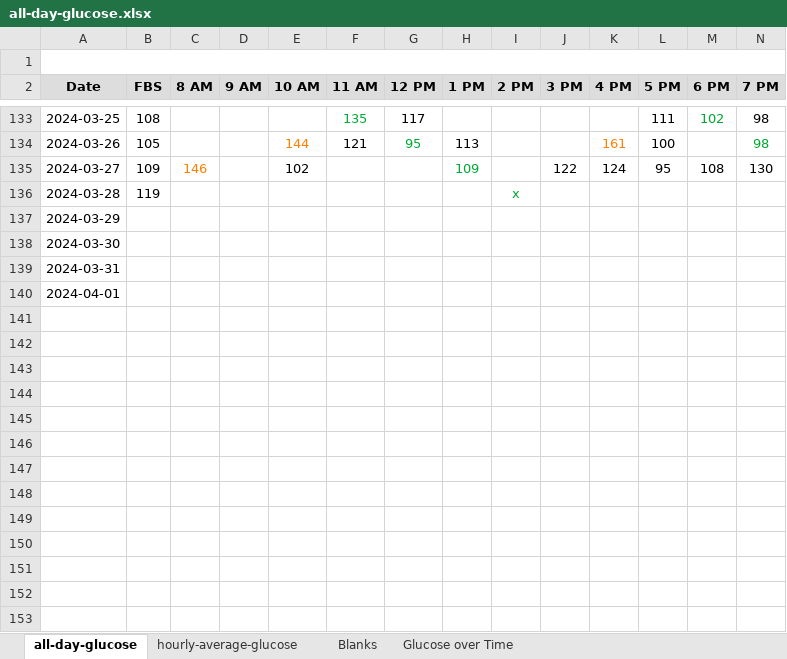
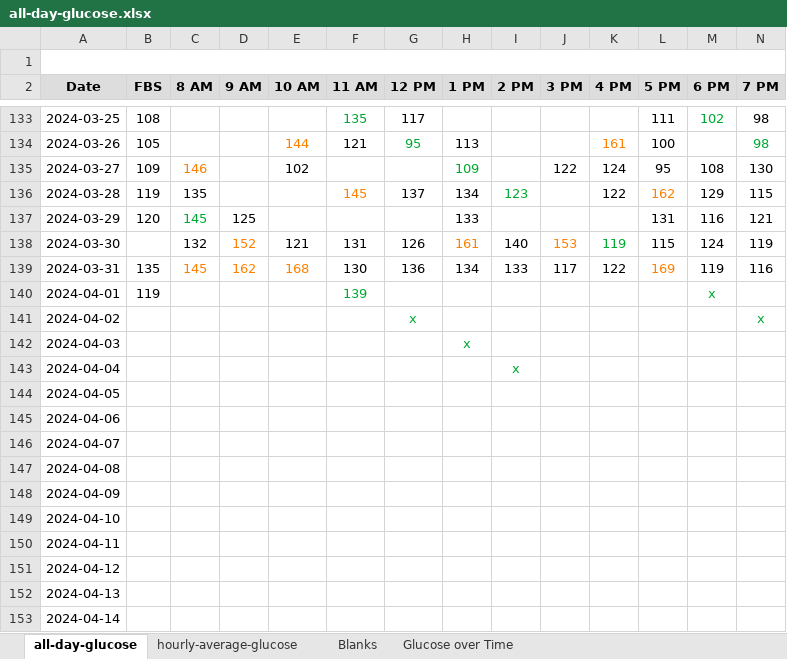
Before and after one commit to drjlevi6/Data-Scientist, an Excel workbook: polynomial-trendlines/all-day-glucose.xlsx, sheet all-day-glucose, drawn as a sheet; only a part is shown, gaps mark what is left out; values as stored, in another font and other column widths than the file's, no borders; charts and pictures not drawn; addresses are those after the commit; rows hold the shown columns only; the diff covers the shown part only; the diff names each change by its address in the sheet, - before the commit and + after, or states it on an @@ line.

```diff
--- a/polynomial-trendlines/all-day-glucose.xlsx (sheet all-day-glucose)
+++ b/polynomial-trendlines/all-day-glucose.xlsx (sheet all-day-glucose)
+row 136: 2024-03-28 | 119 | 135 |  |  | 145 | 137 | 134 | 123 |  | 122 | 162 | 129 | 115
+row 137: 2024-03-29 | 120 | 145 | 125 |  |  |  | 133 |  |  |  | 131 | 116 | 121
+row 138: 2024-03-30 |  | 132 | 152 | 121 | 131 | 126 | 161 | 140 | 153 | 119 | 115 | 124 | 119
+row 139: 2024-03-31 | 135 | 145 | 162 | 168 | 130 | 136 | 134 | 133 | 117 | 122 | 169 | 119 | 116
+row 140: 2024-04-01 | 119 |  |  |  | 139 |  |  |  |  |  |  | x
+row 141: 2024-04-02 |  |  |  |  |  | x |  |  |  |  |  |  | x
+row 142: 2024-04-03 |  |  |  |  |  |  | x
-A143 (Date): 2024-03-28
+A143 (Date): 2024-04-04
-B143 (FBS): 119
+B143 (FBS): (empty)
-A144 (Date): 2024-03-29
+A144 (Date): 2024-04-05
-A145 (Date): 2024-03-30
+A145 (Date): 2024-04-06
-A146 (Date): 2024-03-31
+A146 (Date): 2024-04-07
-A147 (Date): 2024-04-01
+A147 (Date): 2024-04-08
+row 148: 2024-04-09
+row 149: 2024-04-10
+row 150: 2024-04-11
+row 151: 2024-04-12
+row 152: 2024-04-13
+row 153: 2024-04-14
```
Also changed, not shown: 16 added rows elsewhere in this sheet, sheet hourly-average-glucose, charts or pictures, 4 other files.
